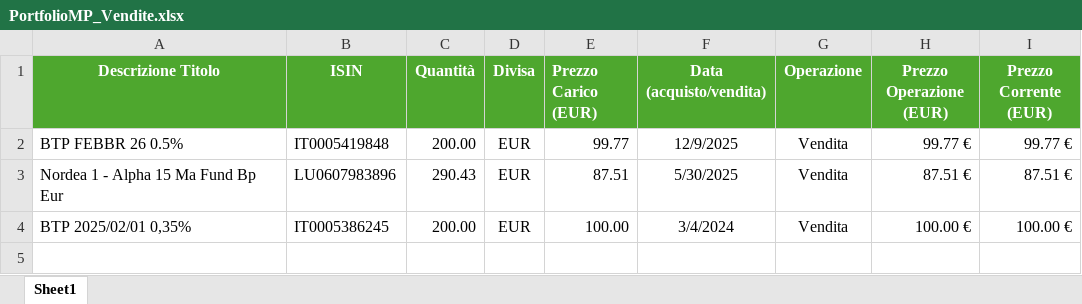
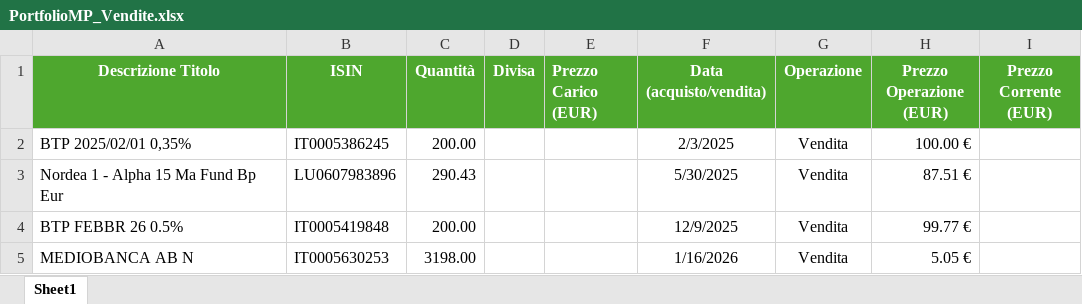
Before and after one commit to perix/PerixMonitor, an Excel workbook: 0. Dati Iniziali/PortfolioMP_Vendite.xlsx, sheet Sheet1, drawn as a sheet; values as stored, in another font and other column widths than the file's, no borders; conditional formats and table styles not drawn; removed rows and columns are numbered as before the commit, all else as after; the diff names each change by its address in the sheet, - before the commit and + after, or states it on an @@ line.

```diff
--- a/0. Dati Iniziali/PortfolioMP_Vendite.xlsx (sheet Sheet1)
+++ b/0. Dati Iniziali/PortfolioMP_Vendite.xlsx (sheet Sheet1)
-row 2: BTP FEBBR 26 0.5% | IT0005419848 | 200.00 | EUR | 99.77 | 12/9/2025 | Vendita | 99.77 € | 99.77 €
+row 2: BTP 2025/02/01 0,35% | IT0005386245 | 200.00 |  |  | 2/3/2025 | Vendita | 100.00 €
-D3 (Divisa): EUR
+D3 (Divisa): (empty)
-E3 (Prezzo Carico (EUR)): 87.51
+E3 (Prezzo Carico (EUR)): (empty)
-I3 (Prezzo Corrente (EUR)): 87.51 €
+I3 (Prezzo Corrente (EUR)): (empty)
-row 4: BTP 2025/02/01 0,35% | IT0005386245 | 200.00 | EUR | 100.00 | 3/4/2024 | Vendita | 100.00 € | 100.00 €
+row 4: BTP FEBBR 26 0.5% | IT0005419848 | 200.00 |  |  | 12/9/2025 | Vendita | 99.77 €
+row 5: MEDIOBANCA AB N | IT0005630253 | 3198.00 |  |  | 1/16/2026 | Vendita | 5.05 €
```
Also changed, not shown: formulas that keep their value, 0. Dati Iniziali/PortfolioMP_Acquisti.xlsx, 0. Dati Iniziali/PortfolioMP_Cedole.xlsx, 33 other files.
